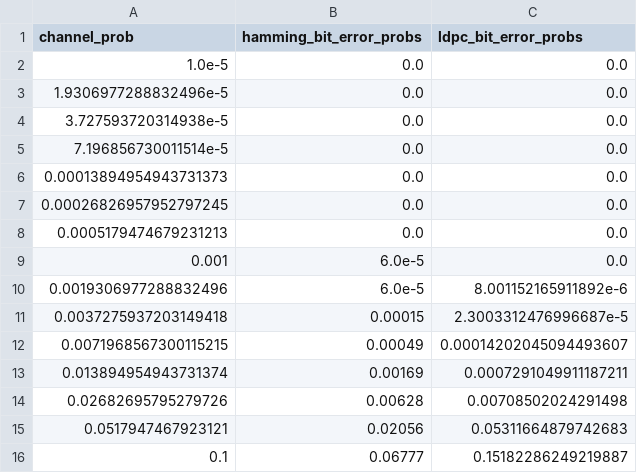
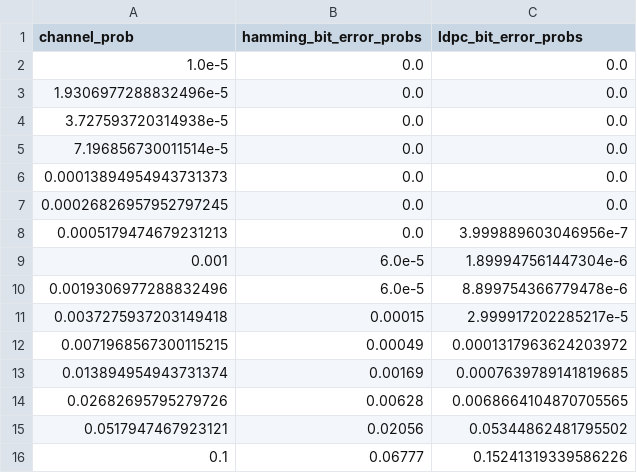
Before and after one commit to bissectra/ele32-lab3, a CSV file: src/data/error_probability.csv, drawn as a sheet.

Commit message:
data

```diff
--- a/src/data/error_probability.csv
+++ b/src/data/error_probability.csv
@@ -7,10 +7,10 @@ channel_prob,hamming_bit_error_probs,ldpc_bit_error_probs
 0.00026826957952797245,0.0,0.0
-0.0005179474679231213,0.0,0.0
-0.001,6.0e-5,0.0
-0.0019306977288832496,6.0e-5,8.001152165911892e-6
-0.0037275937203149418,0.00015,2.3003312476996687e-5
-0.0071968567300115215,0.00049,0.00014202045094493607
-0.013894954943731374,0.00169,0.0007291049911187211
-0.02682695795279726,0.00628,0.00708502024291498
-0.0517947467923121,0.02056,0.05311664879742683
-0.1,0.06777,0.15182286249219887
+0.0005179474679231213,0.0,3.999889603046956e-7
+0.001,6.0e-5,1.899947561447304e-6
+0.0019306977288832496,6.0e-5,8.899754366779478e-6
+0.0037275937203149418,0.00015,2.999917202285217e-5
+0.0071968567300115215,0.00049,0.0001317963624203972
+0.013894954943731374,0.00169,0.0007639789141819685
+0.02682695795279726,0.00628,0.0068664104870705565
+0.0517947467923121,0.02056,0.05344862481795502
+0.1,0.06777,0.15241319339586226
```
Also changed, not shown: 1 other file.
